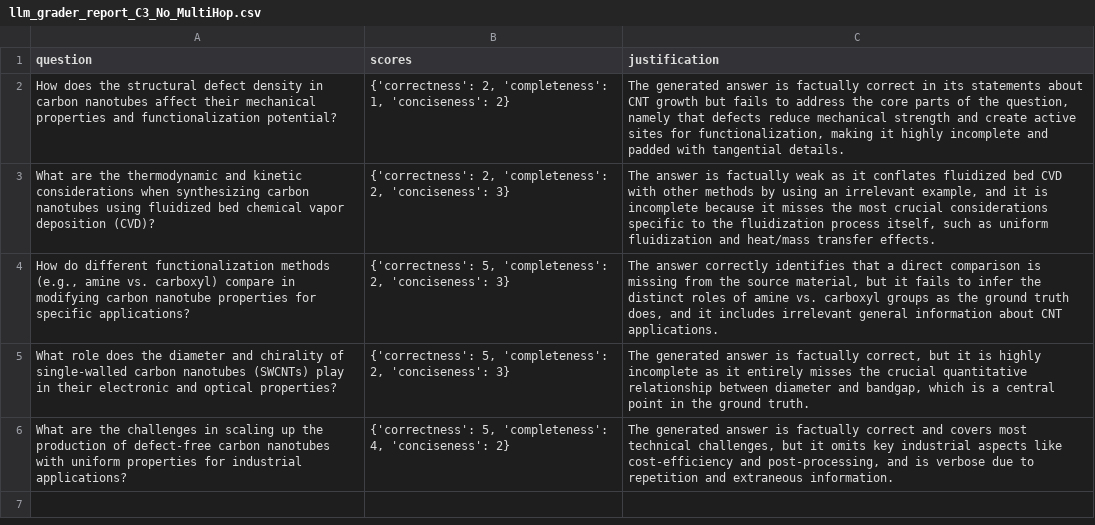
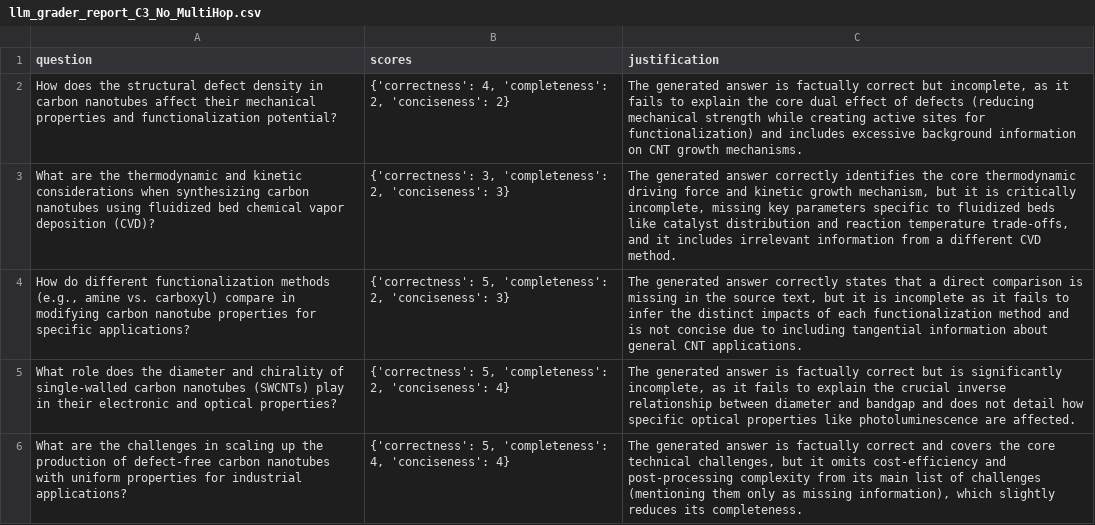
Before and after one commit to mahadyRayhan/ARES_VIDURA, a CSV file: Reasoning-RAG/rag-eval/ablation_evaluation_reports/raw_data/llm_grader_report_C3_No_MultiHop.csv, drawn as a sheet.

```diff
--- a/Reasoning-RAG/rag-eval/ablation_evaluation_reports/raw_data/llm_grader_report_C3_No_MultiHop.csv
+++ b/Reasoning-RAG/rag-eval/ablation_evaluation_reports/raw_data/llm_grader_report_C3_No_MultiHop.csv
@@ -1,6 +1,6 @@
 question,scores,justification
-How does the structural defect density in carbon nanotubes affect their mechanical properties and functionalization potential?,"{'correctness': 2, 'completeness': 1, 'conciseness': 2}","The generated answer is factually correct in its statements about CNT growth but fails to address the core parts of the question, namely that defects reduce mechanical strength and create active sites for functionalization, making it highly incomplete and padded with tangential details."
-What are the thermodynamic and kinetic considerations when synthesizing carbon nanotubes using fluidized bed chemical vapor deposition (CVD)?,"{'correctness': 2, 'completeness': 2, 'conciseness': 3}","The answer is factually weak as it conflates fluidized bed CVD with other methods by using an irrelevant example, and it is incomplete because it misses the most crucial considerations specific to the fluidization process itself, such as uniform fluidization and heat/mass transfer effects."
-"How do different functionalization methods (e.g., amine vs. carboxyl) compare in modifying carbon nanotube properties for specific applications?","{'correctness': 5, 'completeness': 2, 'conciseness': 3}","The answer correctly identifies that a direct comparison is missing from the source material, but it fails to infer the distinct roles of amine vs. carboxyl groups as the ground truth does, and it includes irrelevant general information about CNT applications."
-What role does the diameter and chirality of single-walled carbon nanotubes (SWCNTs) play in their electronic and optical properties?,"{'correctness': 5, 'completeness': 2, 'conciseness': 3}","The generated answer is factually correct, but it is highly incomplete as it entirely misses the crucial quantitative relationship between diameter and bandgap, which is a central point in the ground truth."
-What are the challenges in scaling up the production of defect-free carbon nanotubes with uniform properties for industrial applications?,"{'correctness': 5, 'completeness': 4, 'conciseness': 2}","The generated answer is factually correct and covers most technical challenges, but it omits key industrial aspects like cost-efficiency and post-processing, and is verbose due to repetition and extraneous information."
+How does the structural defect density in carbon nanotubes affect their mechanical properties and functionalization potential?,"{'correctness': 4, 'completeness': 2, 'conciseness': 2}","The generated answer is factually correct but incomplete, as it fails to explain the core dual effect of defects (reducing mechanical strength while creating active sites for functionalization) and includes excessive background information on CNT growth mechanisms."
+What are the thermodynamic and kinetic considerations when synthesizing carbon nanotubes using fluidized bed chemical vapor deposition (CVD)?,"{'correctness': 3, 'completeness': 2, 'conciseness': 3}","The generated answer correctly identifies the core thermodynamic driving force and kinetic growth mechanism, but it is critically incomplete, missing key parameters specific to fluidized beds like catalyst distribution and reaction temperature trade-offs, and it includes irrelevant information from a different CVD method."
+"How do different functionalization methods (e.g., amine vs. carboxyl) compare in modifying carbon nanotube properties for specific applications?","{'correctness': 5, 'completeness': 2, 'conciseness': 3}","The generated answer correctly states that a direct comparison is missing in the source text, but it is incomplete as it fails to infer the distinct impacts of each functionalization method and is not concise due to including tangential information about general CNT applications."
+What role does the diameter and chirality of single-walled carbon nanotubes (SWCNTs) play in their electronic and optical properties?,"{'correctness': 5, 'completeness': 2, 'conciseness': 4}","The generated answer is factually correct but is significantly incomplete, as it fails to explain the crucial inverse relationship between diameter and bandgap and does not detail how specific optical properties like photoluminescence are affected."
+What are the challenges in scaling up the production of defect-free carbon nanotubes with uniform properties for industrial applications?,"{'correctness': 5, 'completeness': 4, 'conciseness': 4}","The generated answer is factually correct and covers the core technical challenges, but it omits cost-efficiency and post-processing complexity from its main list of challenges (mentioning them only as missing information), which slightly reduces its completeness."
```
Also changed, not shown: Reasoning-RAG/rag-eval/ablation_evaluation_reports/raw_data/llm_grader_report_C1_Full_System.csv, Reasoning-RAG/rag-eval/ablation_evaluation_reports/raw_data/llm_grader_report_C2_No_KG.csv, 15 other files.
